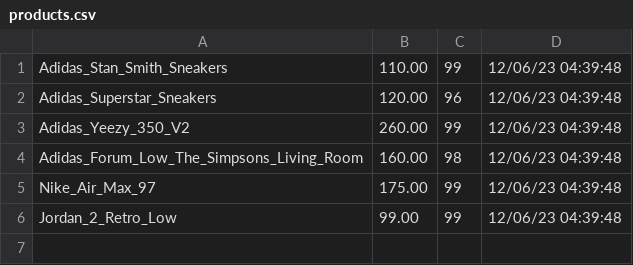
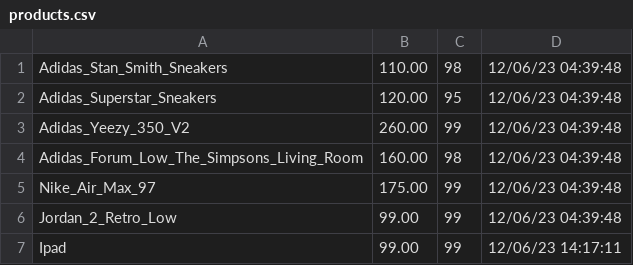
Before and after one commit to JakiEz/eshopC, a CSV file: products.csv, drawn as a sheet.

```diff
--- a/products.csv
+++ b/products.csv
@@ -1,3 +1,3 @@
-Adidas_Stan_Smith_Sneakers,110.00,99,12/06/23 04:39:48
-Adidas_Superstar_Sneakers,120.00,96,12/06/23 04:39:48
+Adidas_Stan_Smith_Sneakers,110.00,98,12/06/23 04:39:48
+Adidas_Superstar_Sneakers,120.00,95,12/06/23 04:39:48
 Adidas_Yeezy_350_V2,260.00,99,12/06/23 04:39:48
@@ -6 +6,2 @@ Nike_Air_Max_97,175.00,99,12/06/23 04:39:48
 Jordan_2_Retro_Low,99.00,99,12/06/23 04:39:48
+Ipad,99.00,99,12/06/23 14:17:11
```
Also changed, not shown: revenue.csv, 3 other files.
